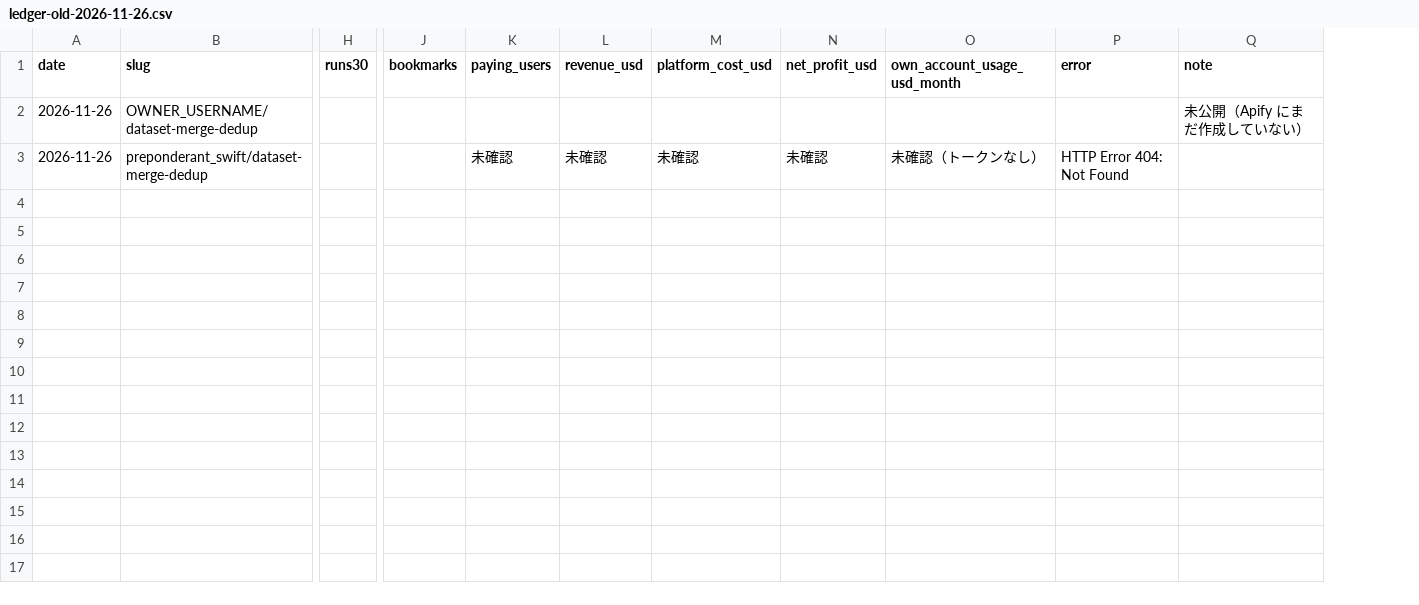
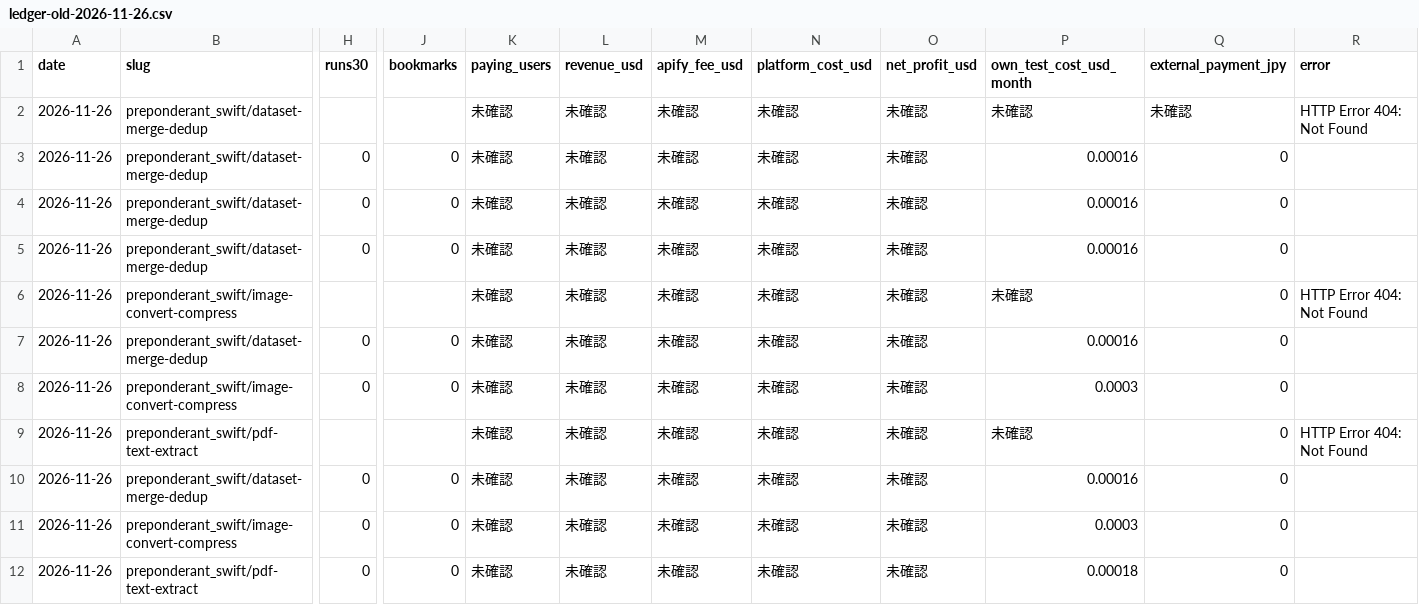
Before and after one commit to daisukenakagawa-blip/ai-company, a CSV file: ventures/agentmint-factory/data/ledger-old-2026-11-26.csv, drawn as a sheet; only a part is shown, gaps mark what is left out; removed rows and columns are numbered as before the commit, all else as after; rows hold the shown columns only; the diff names each change by its address in the sheet, - before the commit and + after, or states it on an @@ line.

```diff
--- a/ventures/agentmint-factory/data/ledger-old-2026-11-26.csv
+++ b/ventures/agentmint-factory/data/ledger-old-2026-11-26.csv
+column M (apify_fee_usd), row 2: 未確認
-column O (own_account_usage_usd_month), row 3: 未確認（トークンなし）
+column P (own_test_cost_usd_month), row 2: 未確認
+column Q (external_payment_jpy), row 2: 未確認
-column Q (note), empty
-row 2: 2026-11-26 | OWNER_USERNAME/dataset-merge-dedup |  |  |  |  |  |  |  |  | 未公開（Apify にまだ作成していない）
+row 3: 2026-11-26 | preponderant_swift/dataset-merge-dedup | 0 | 0 | 未確認 | 未確認 | 未確認 | 未確認 | 未確認 | 0.00016 | 0
+row 4: 2026-11-26 | preponderant_swift/dataset-merge-dedup | 0 | 0 | 未確認 | 未確認 | 未確認 | 未確認 | 未確認 | 0.00016 | 0
+row 5: 2026-11-26 | preponderant_swift/dataset-merge-dedup | 0 | 0 | 未確認 | 未確認 | 未確認 | 未確認 | 未確認 | 0.00016 | 0
+row 6: 2026-11-26 | preponderant_swift/image-convert-compress |  |  | 未確認 | 未確認 | 未確認 | 未確認 | 未確認 | 未確認 | 0 | HTTP Error 404: Not Found
+row 7: 2026-11-26 | preponderant_swift/dataset-merge-dedup | 0 | 0 | 未確認 | 未確認 | 未確認 | 未確認 | 未確認 | 0.00016 | 0
+row 8: 2026-11-26 | preponderant_swift/image-convert-compress | 0 | 0 | 未確認 | 未確認 | 未確認 | 未確認 | 未確認 | 0.0003 | 0
+row 9: 2026-11-26 | preponderant_swift/pdf-text-extract |  |  | 未確認 | 未確認 | 未確認 | 未確認 | 未確認 | 未確認 | 0 | HTTP Error 404: Not Found
+row 10: 2026-11-26 | preponderant_swift/dataset-merge-dedup | 0 | 0 | 未確認 | 未確認 | 未確認 | 未確認 | 未確認 | 0.00016 | 0
+row 11: 2026-11-26 | preponderant_swift/image-convert-compress | 0 | 0 | 未確認 | 未確認 | 未確認 | 未確認 | 未確認 | 0.0003 | 0
+row 12: 2026-11-26 | preponderant_swift/pdf-text-extract | 0 | 0 | 未確認 | 未確認 | 未確認 | 未確認 | 未確認 | 0.00018 | 0
```
Also changed, not shown: ventures/agentmint-factory/data/ledger.csv, 2 other files.
